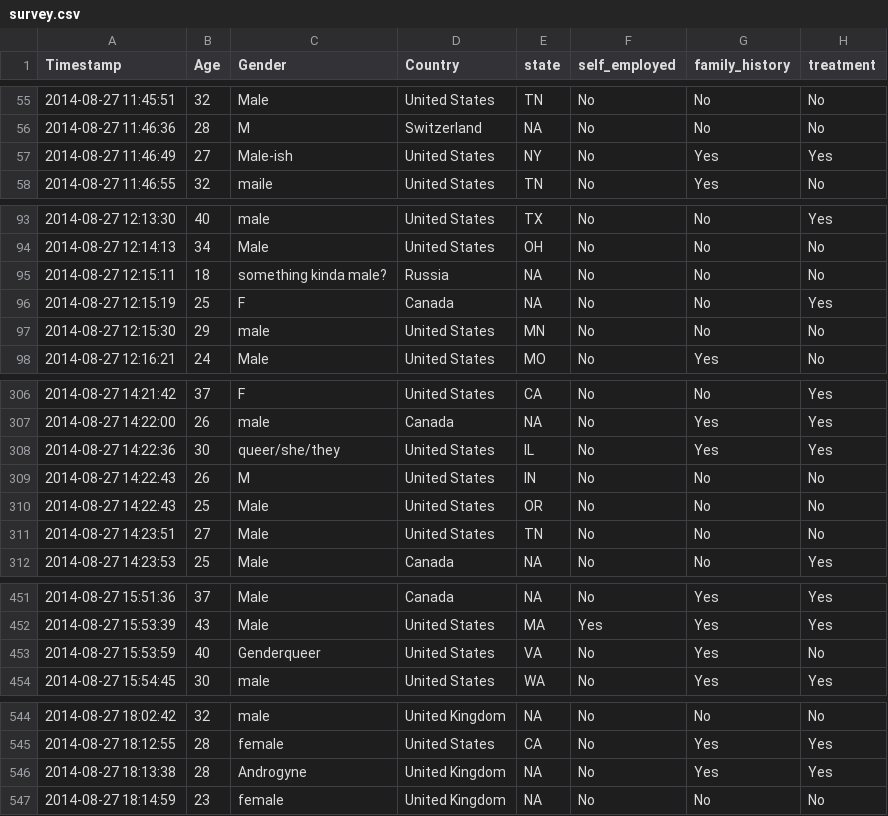
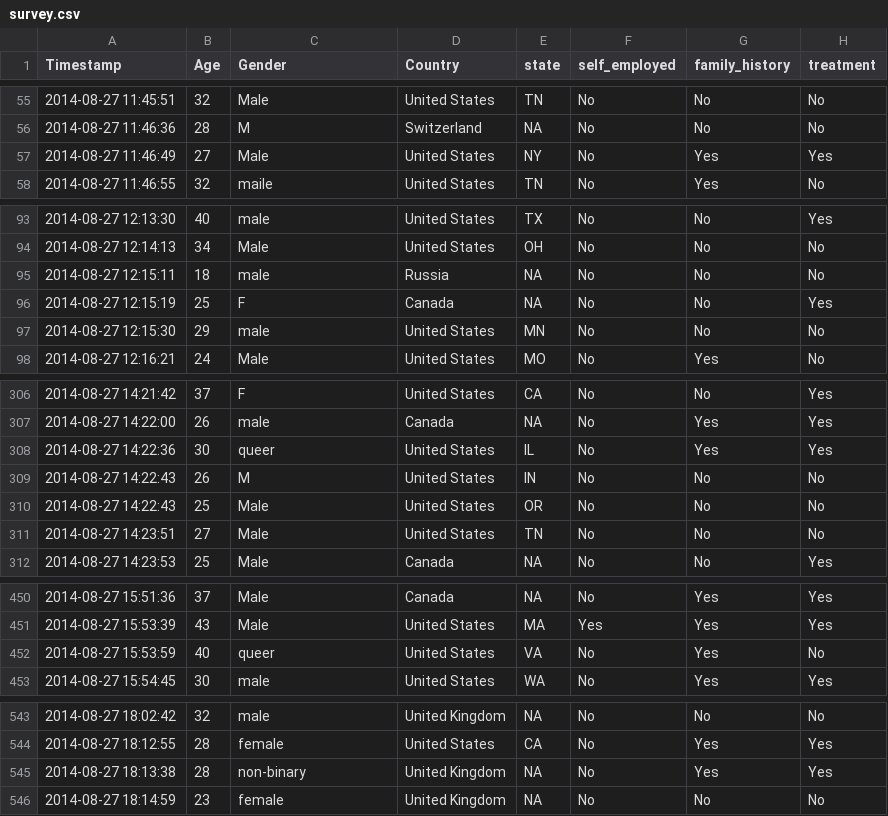
Before and after one commit to rinals/Proj3-grp4-Mentalhealth_Tech, a CSV file: data/survey.csv, drawn as a sheet; only a part is shown, gaps mark what is left out; addresses are those after the commit; the diff covers the shown part only; the diff names each change by its address in the sheet, - before the commit and + after, or states it on an @@ line.

Commit message:
cleaned up gender and replaced with abbreviations

```diff
--- a/data/survey.csv
+++ b/data/survey.csv
-C57 (Gender): Male-ish
+C57 (Gender): Male
-C95 (Gender): something kinda male?
+C95 (Gender): male
-C308 (Gender): queer/she/they
+C308 (Gender): queer
-C452 (Gender): Genderqueer
+C452 (Gender): queer
-C545 (Gender): Androgyne
+C545 (Gender): non-binary
```
Also changed, not shown: 3 removed rows and 12 edited cells elsewhere in this file, 2 other files.
